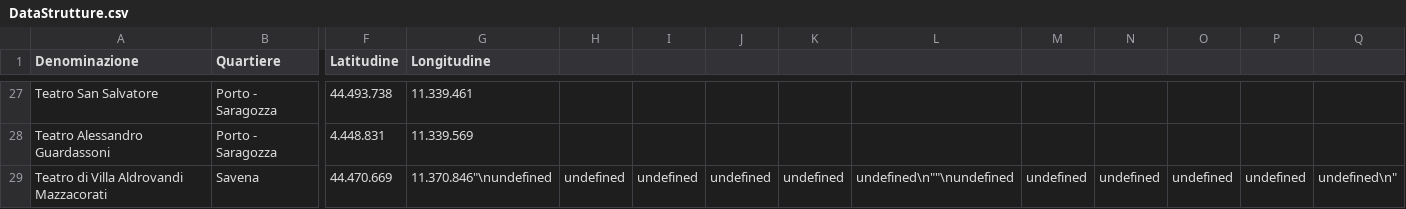
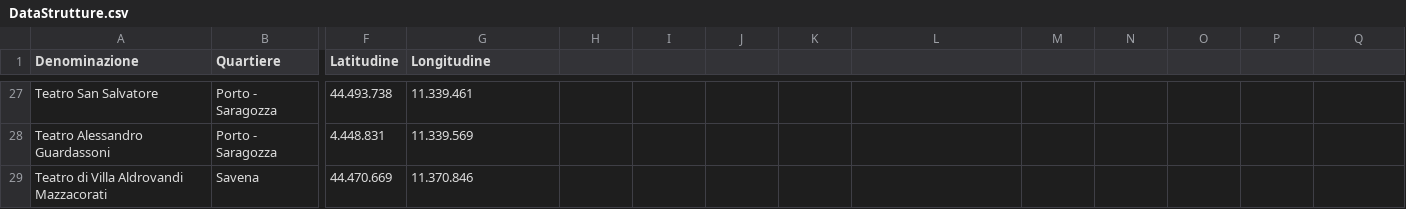
Before and after one commit to giuli-c/Progetto_Piattaforme_2021-2022, a CSV file: Monumenti_culturali_Bologna/views/DataStrutture.csv, drawn as a sheet; only a part is shown, gaps mark what is left out; the diff names each change by its address in the sheet, - before the commit and + after, or states it on an @@ line.

Commit message:
ricaricato progetto, perchè glitch non funziona

```diff
--- a/Monumenti_culturali_Bologna/views/DataStrutture.csv
+++ b/Monumenti_culturali_Bologna/views/DataStrutture.csv
-G29 (Longitudine): 11.370.846"\nundefined
+G29 (Longitudine): 11.370.846
-H29: undefined
+H29: (empty)
-I29: undefined
+I29: (empty)
-J29: undefined
+J29: (empty)
-K29: undefined
+K29: (empty)
-L29: undefined\n""\nundefined
+L29: (empty)
-M29: undefined
+M29: (empty)
-N29: undefined
+N29: (empty)
-O29: undefined
+O29: (empty)
-P29: undefined
+P29: (empty)
-Q29: undefined\n"
+Q29: (empty)
```
